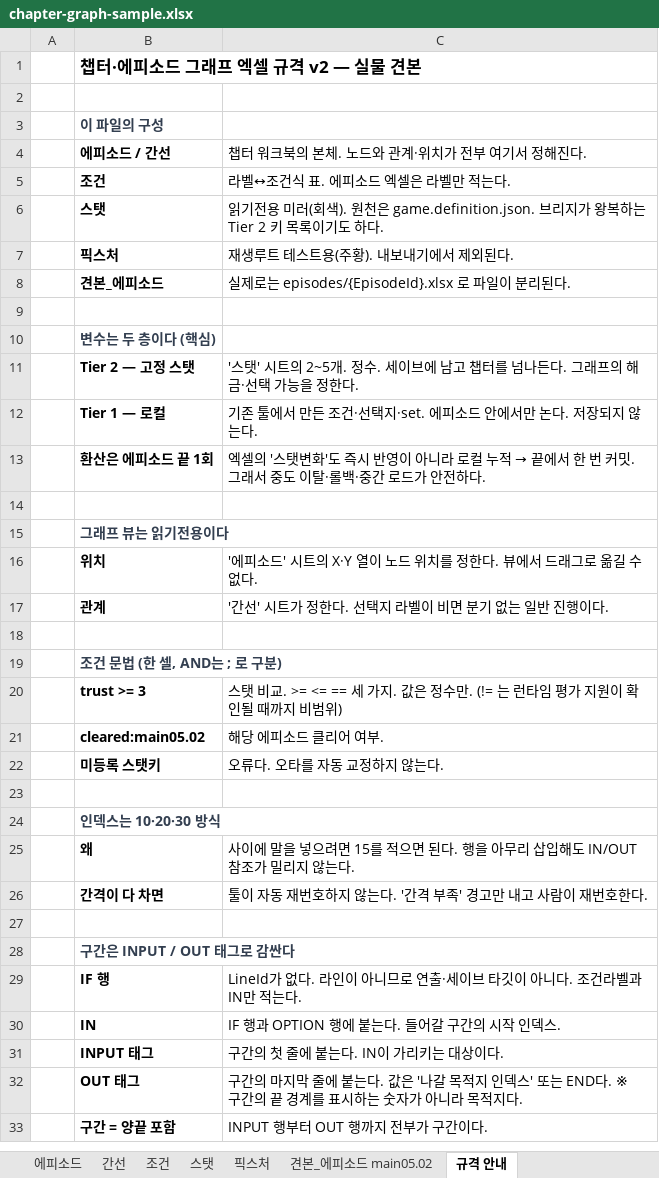
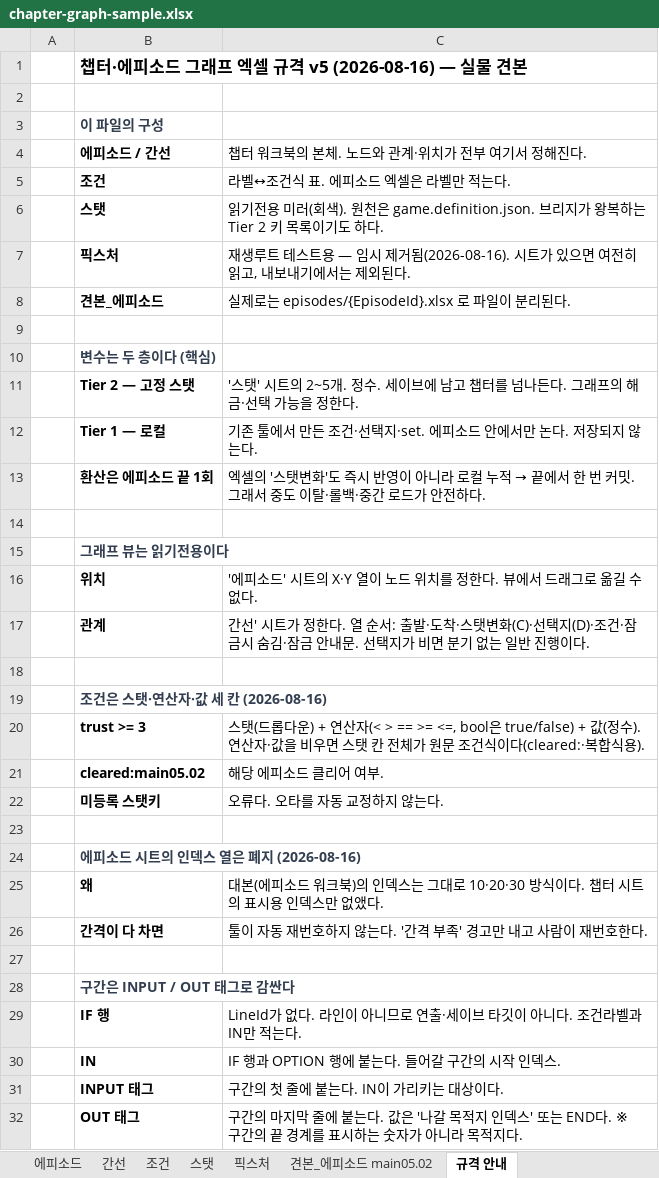
Before and after one commit to 123456789qwaszx/VNStoryEditor_avalonia, an Excel workbook: docs/chapter-graph-sample.xlsx, sheet 규격 안내, drawn as a sheet; only a part is shown; the shorter side is filled out with more unchanged rows; values as stored, in another font and other column widths than the file's, no borders; the diff names each change by its address in the sheet, - before the commit and + after, or states it on an @@ line.

Commit message:
feat: 엑셀 연동 폴리싱
- 스탯 시트 int와 bool 타입 추가
- 조건과 스탯시트 연동
- 에피소드 시트에서 해금및 표시 선택 시, 조건 시트와 연동

```diff
--- a/docs/chapter-graph-sample.xlsx (sheet 규격 안내)
+++ b/docs/chapter-graph-sample.xlsx (sheet 규격 안내)
-B1 (에피소드 / 간선): 챕터·에피소드 그래프 엑셀 규격 v2 — 실물 견본
+B1 (에피소드 / 간선): 챕터·에피소드 그래프 엑셀 규격 v5 (2026-08-16) — 실물 견본
-C7: 재생루트 테스트용(주황). 내보내기에서 제외된다.
+C7: 재생루트 테스트용 — 임시 제거됨(2026-08-16). 시트가 있으면 여전히 읽고, 내보내기에서는 제외된다.
-C17: '간선' 시트가 정한다. 선택지 라벨이 비면…
+C17: 간선' 시트가 정한다. 열 순서: 출발·도착·스탯변화(C)·선택지(D)·조건·잠금시 숨김·잠금 안내문. 선택지가 비면…
-B19 (에피소드 / 간선): 조건 문법 (한 셀, AND는 ; 로 구분)
+B19 (에피소드 / 간선): 조건은 스탯·연산자·값 세 칸 (2026-08-16)
-C20: 스탯 비교. >= <= == 세 가지. 값은 정수만. (!= 는 런타임 평가 지원이 확인될 때까지 비범위)
+C20: 스탯(드롭다운) + 연산자(< > == >= <=, bool은 true/false) + 값(정수). 연산자·값을 비우면 스탯 칸 전체가 원문 조건식이다(cleared:·복합식용).
-B24 (에피소드 / 간선): 인덱스는 10·20·30 방식
+B24 (에피소드 / 간선): 에피소드 시트의 인덱스 열은 폐지 (2026-08-16)
-C25: 사이에 말을 넣으려면 15를 적으면 된다. 행을 아무리 삽입해도 IN/OUT 참조가 밀리지 않는다.
+C25: 대본(에피소드 워크북)의 인덱스는 그대로 10·20·30 방식이다. 챕터 시트의 표시용 인덱스만 없앴다.
```
Also changed, not shown: sheet 조건, sheet 스탯, sheet 간선, sheet 에피소드, 22 other files.
